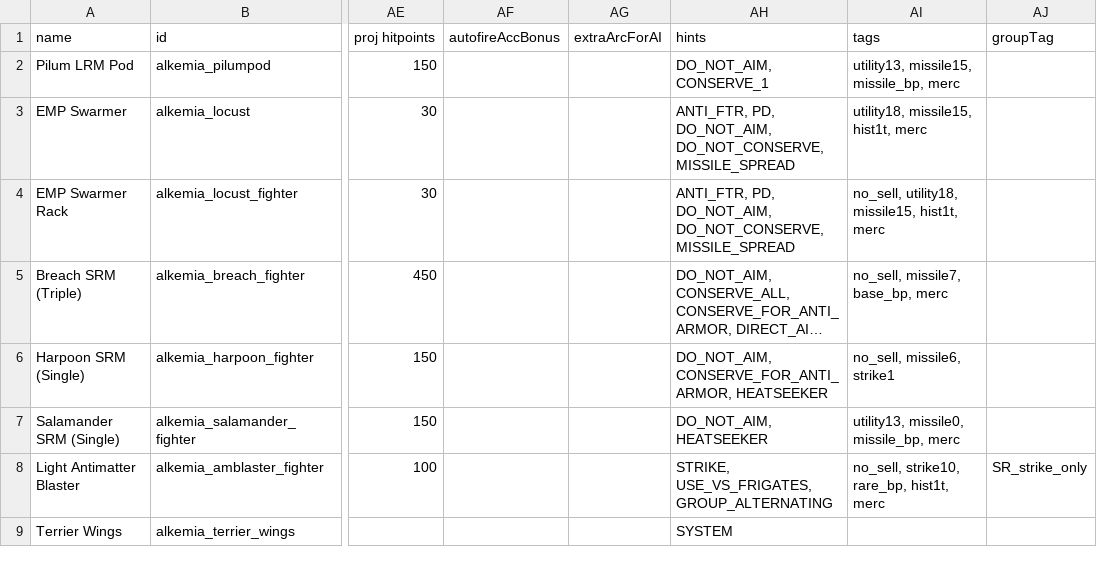
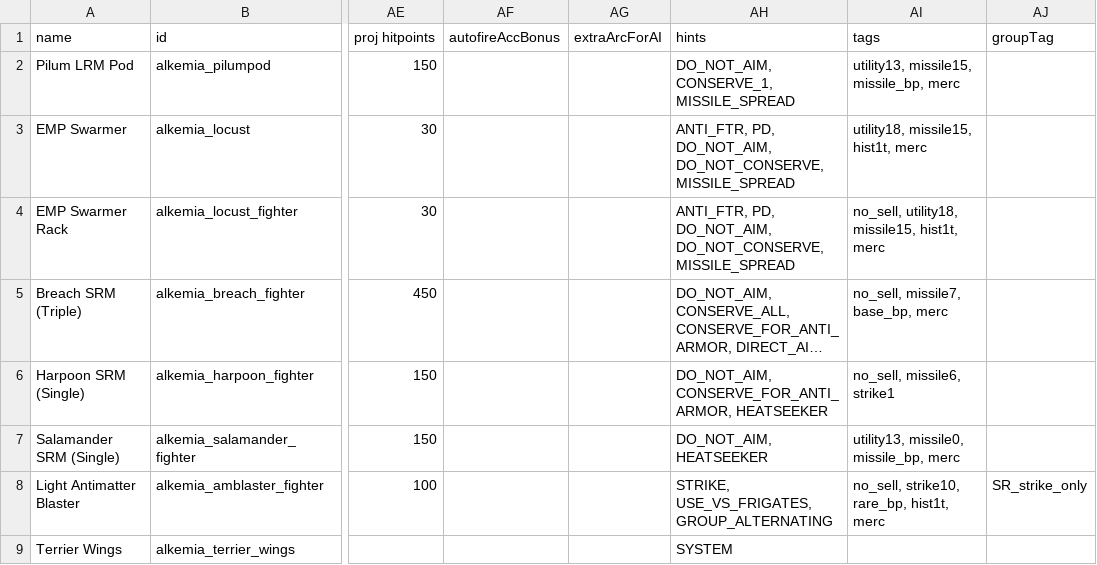
Before and after one commit to AlfredBroda/AlkemiaArmory, a CSV file: data/weapons/weapon_data.csv, drawn as a sheet; only a part is shown, gaps mark what is left out; long unchanged cells end in …; the diff names each change by its address in the sheet, - before the commit and + after, or states it on an @@ line.

```diff
--- a/data/weapons/weapon_data.csv
+++ b/data/weapons/weapon_data.csv
-AH2 (hints): DO_NOT_AIM, CONSERVE_1
+AH2 (hints): DO_NOT_AIM, CONSERVE_1, MISSILE_SPREAD
```
Also changed, not shown: data/campaign/special_items.csv, 18 other files.
